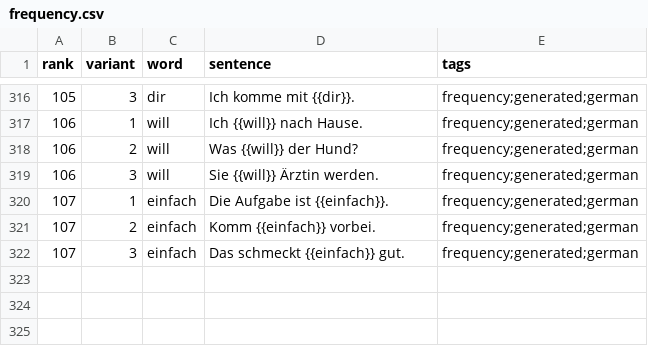
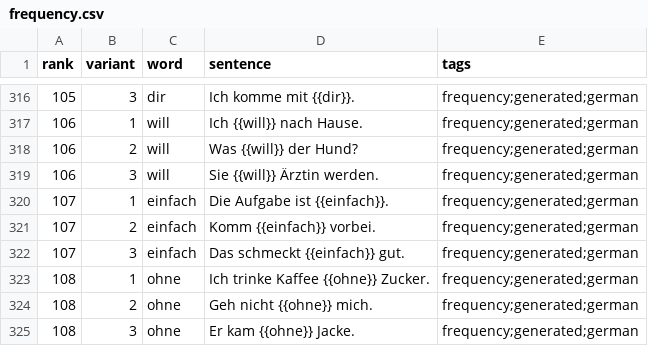
Before and after one commit to dnywh/mochiko, a CSV file: languages/de/frequency.csv, drawn as a sheet; only a part is shown, gaps mark what is left out.

```diff
--- a/languages/de/frequency.csv
+++ b/languages/de/frequency.csv
@@ -322 +322,4 @@ rank,variant,word,sentence,tags
 107,3,einfach,Das schmeckt {{einfach}} gut.,frequency;generated;german
+108,1,ohne,Ich trinke Kaffee {{ohne}} Zucker.,frequency;generated;german
+108,2,ohne,Geh nicht {{ohne}} mich.,frequency;generated;german
+108,3,ohne,Er kam {{ohne}} Jacke.,frequency;generated;german
```
Also changed, not shown: languages/es/frequency.csv.
